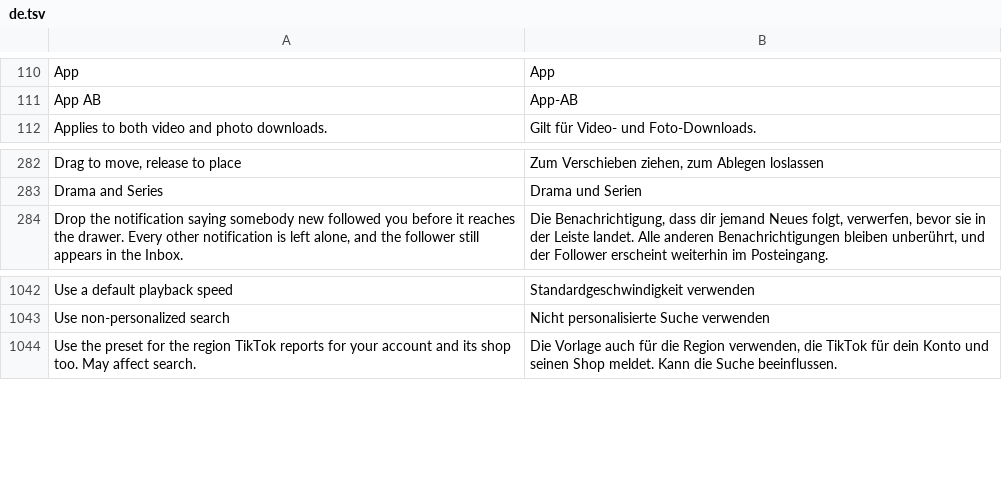
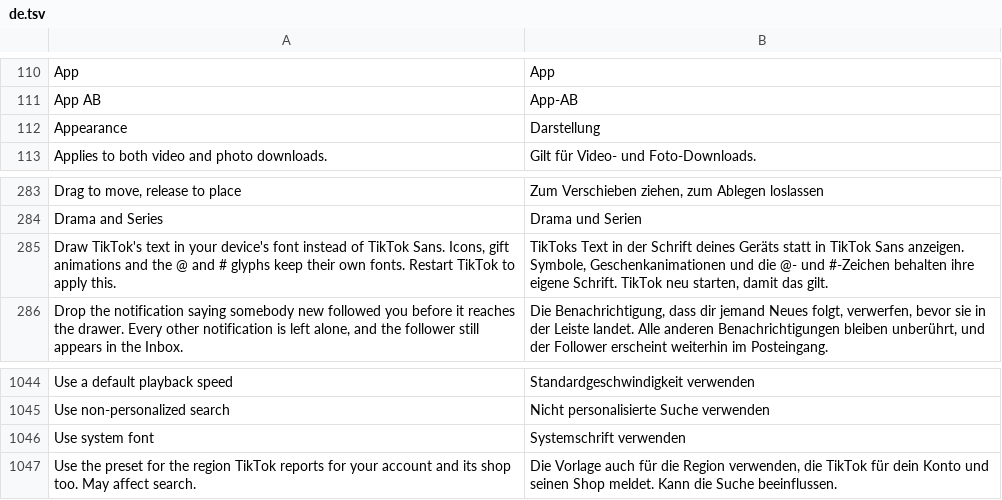
Before and after one commit to Dojz/hushfeed, a TSV file: extensions/tiktok/src/main/l10n/de.tsv, drawn as a sheet; only a part is shown, gaps mark what is left out; the diff names each change by its address in the sheet, - before the commit and + after, or states it on an @@ line.

```diff
--- a/extensions/tiktok/src/main/l10n/de.tsv
+++ b/extensions/tiktok/src/main/l10n/de.tsv
+row 112: Appearance | Darstellung
+row 285: Draw TikTok's text in your device's font instead of TikTok Sans. Icons, gift animations and the @ and # glyphs keep their own fonts. Restart TikTok to apply this. | TikToks Text in der Schrift deines Geräts statt in TikTok Sans anzeigen. Symbole, Geschenkanimationen und die @- und #-Zeichen behalten ihre eigene Schrift. TikTok neu starten, damit das gilt.
+row 1046: Use system font | Systemschrift verwenden
```
Also changed, not shown: extensions/tiktok/src/main/l10n/en.csv, extensions/tiktok/src/main/l10n/es.tsv, 13 other files.
